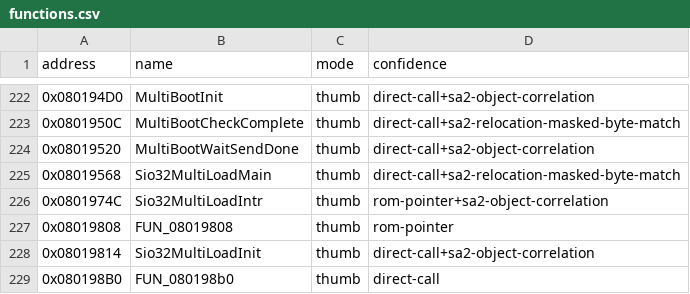
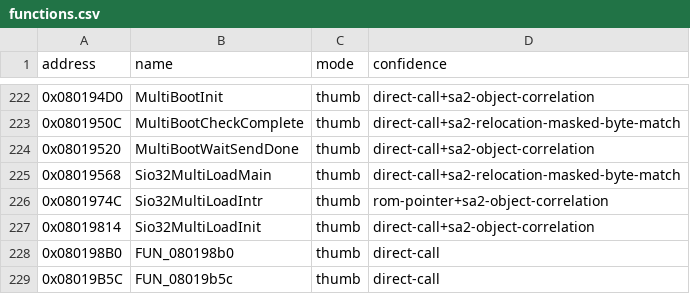
Before and after one commit to cypressru/SonicBattleDecomp, a CSV file: config/BSBE78/functions.csv, drawn as a sheet; only a part is shown, gaps mark what is left out; the shorter side is filled out with more unchanged rows; the diff names each change by its address in the sheet, - before the commit and + after, or states it on an @@ line.

Commit message:
Match the complete Sio32MultiLoad translation unit

```diff
--- a/config/BSBE78/functions.csv
+++ b/config/BSBE78/functions.csv
-row 227: 0x08019808 | FUN_08019808 | thumb | rom-pointer
```
Also changed, not shown: config/BSBE78/function_extents.csv, 5 other files.
